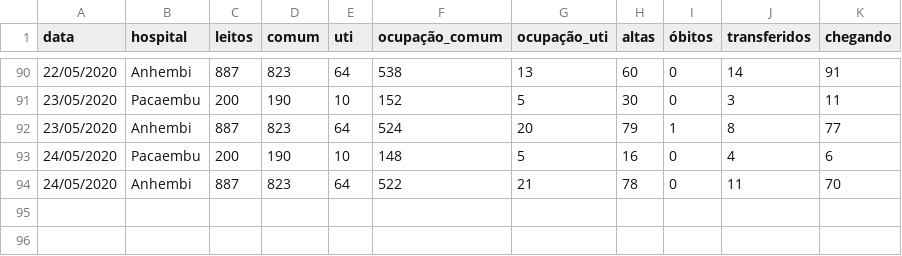
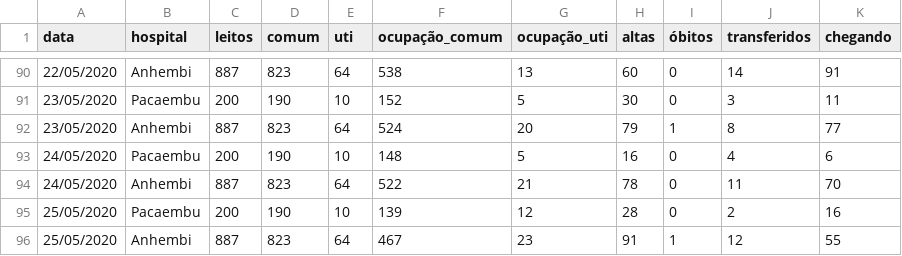
Before and after one commit to DaviSRodrigues/Covid-19-em-Sao-Paulo, a CSV file: dados/hospitais_campanha_sp.csv, drawn as a sheet; only a part is shown, gaps mark what is left out.

```diff
--- a/dados/hospitais_campanha_sp.csv
+++ b/dados/hospitais_campanha_sp.csv
@@ -94 +94,3 @@
 24/05/2020,Anhembi,887,823,64,522,21,78,0,11,70
+25/05/2020,Pacaembu,200,190,10,139,12,28,0,2,16
+25/05/2020,Anhembi,887,823,64,467,23,91,1,12,55
```
Also changed, not shown: dados/dados_cidade_sp.csv, dados/isolamento_social.csv, 1 other file.
